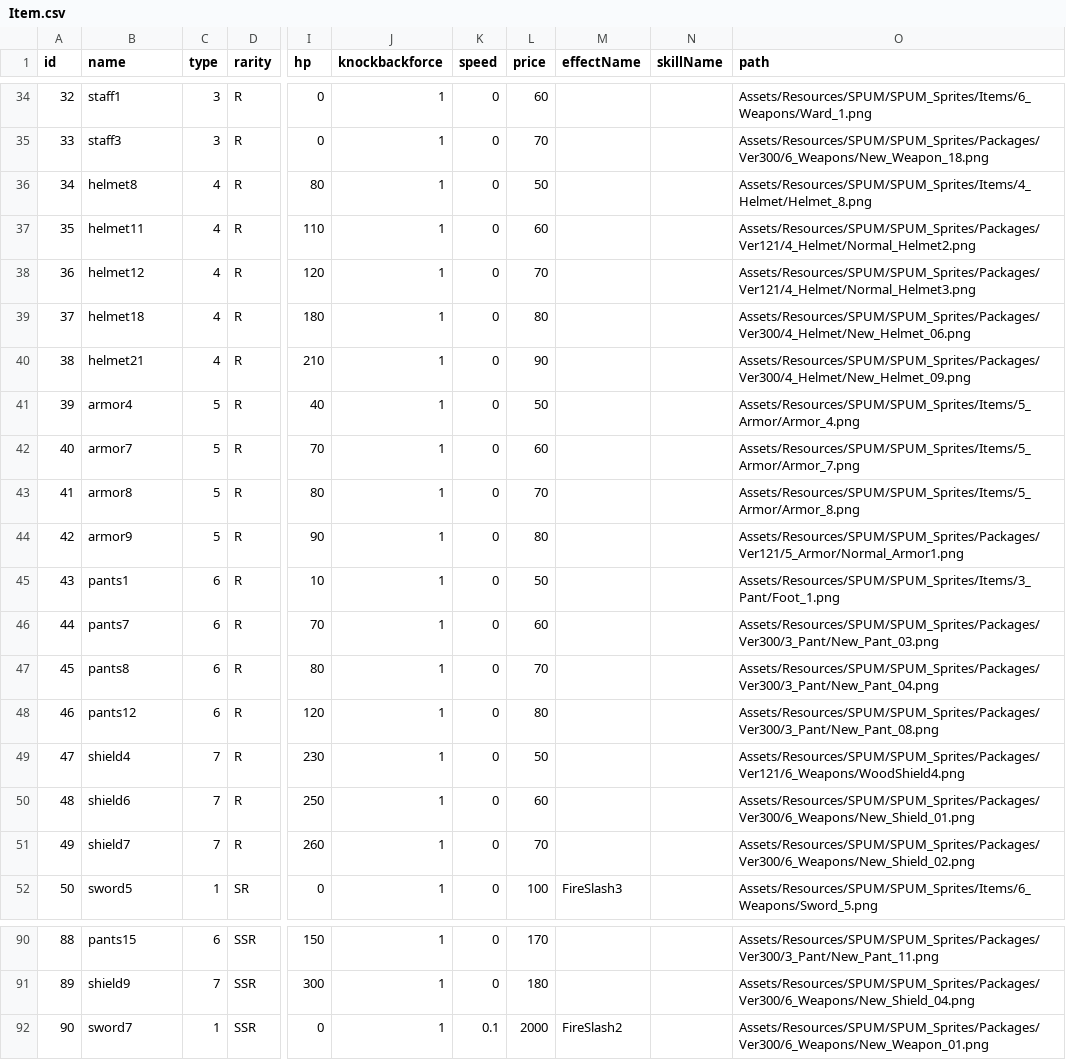
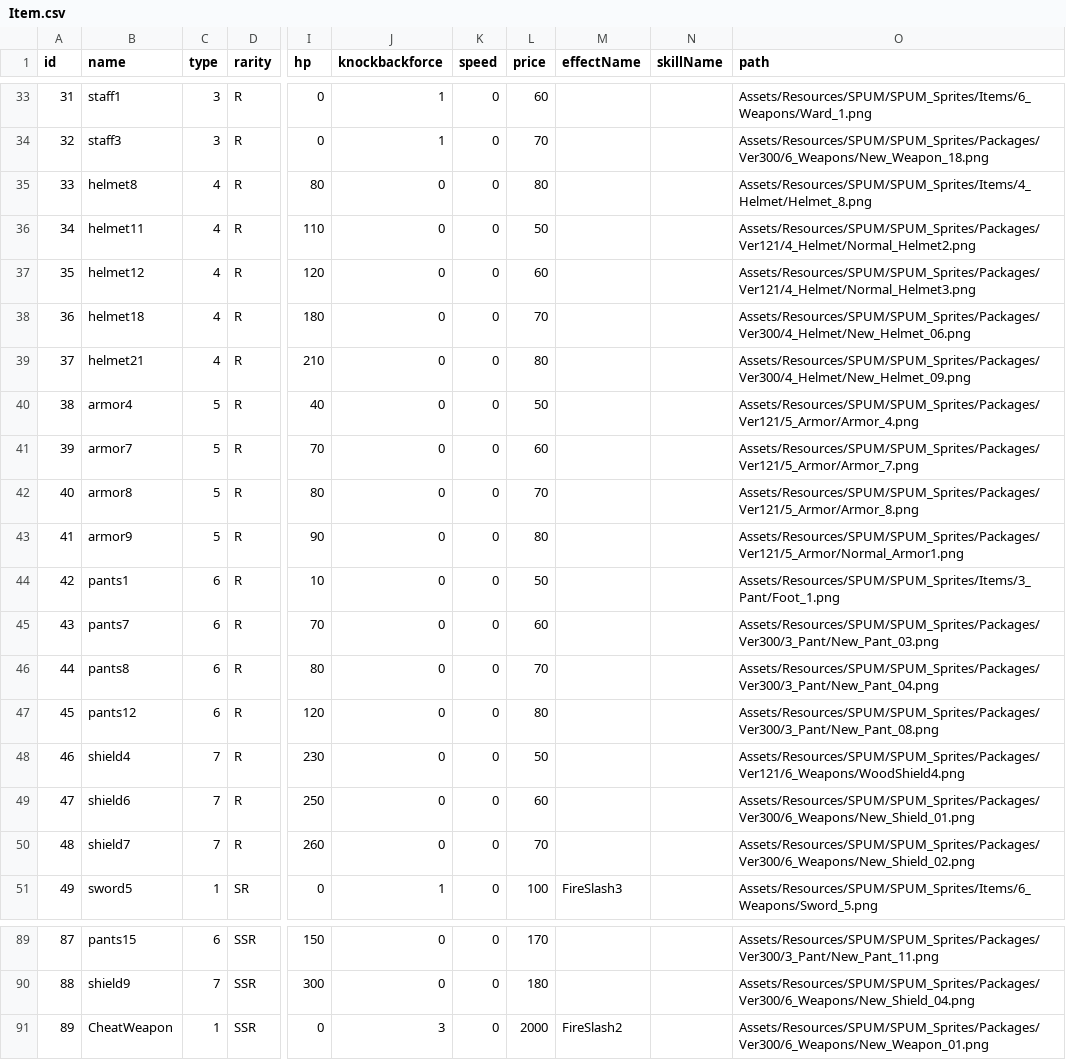
Before and after one commit to loonl/kmu-cs-rogue-2022, a CSV file: Assets/Resources/Datas/Item.csv, drawn as a sheet; only a part is shown, gaps mark what is left out; addresses are those after the commit; the diff covers the shown part only; the diff names each change by its address in the sheet, - before the commit and + after, or states it on an @@ line.

Commit message:
맨손 item 삭제

```diff
--- a/Assets/Resources/Datas/Item.csv
+++ b/Assets/Resources/Datas/Item.csv
@@ column A (id) renumbered from row 2 down @@
-J35:J50 (knockbackforce): 1
+J35:J50 (knockbackforce): 0
-L35 (price): 50
+L35 (price): 80
-L36 (price): 60
+L36 (price): 50
-L37 (price): 70
+L37 (price): 60
-L38 (price): 80
+L38 (price): 70
-L39 (price): 90
+L39 (price): 80
-O40 (path): Assets/Resources/SPUM/SPUM_Sprites/Items/5_Armor/Armor_4.png
+O40 (path): Assets/Resources/SPUM/SPUM_Sprites/Packages/Ver121/5_Armor/Armor_4.png
-O41 (path): Assets/Resources/SPUM/SPUM_Sprites/Items/5_Armor/Armor_7.png
+O41 (path): Assets/Resources/SPUM/SPUM_Sprites/Packages/Ver121/5_Armor/Armor_7.png
-O42 (path): Assets/Resources/SPUM/SPUM_Sprites/Items/5_Armor/Armor_8.png
+O42 (path): Assets/Resources/SPUM/SPUM_Sprites/Packages/Ver121/5_Armor/Armor_8.png
-J89:J90 (knockbackforce): 1
+J89:J90 (knockbackforce): 0
-B91 (name): sword7
+B91 (name): CheatWeapon
-J91 (knockbackforce): 1
+J91 (knockbackforce): 3
-K91 (speed): 0.1
+K91 (speed): 0
```
Also changed, not shown: 1 removed row and 50 edited cells elsewhere in this file, 7 other files.
